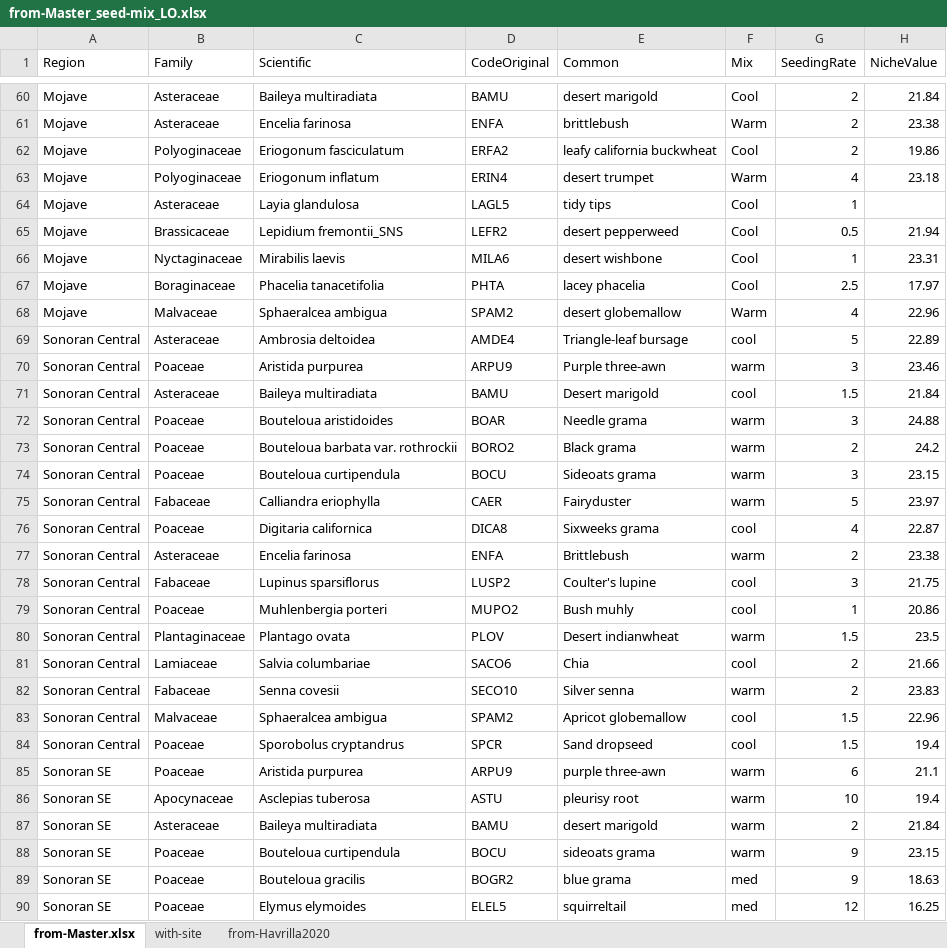
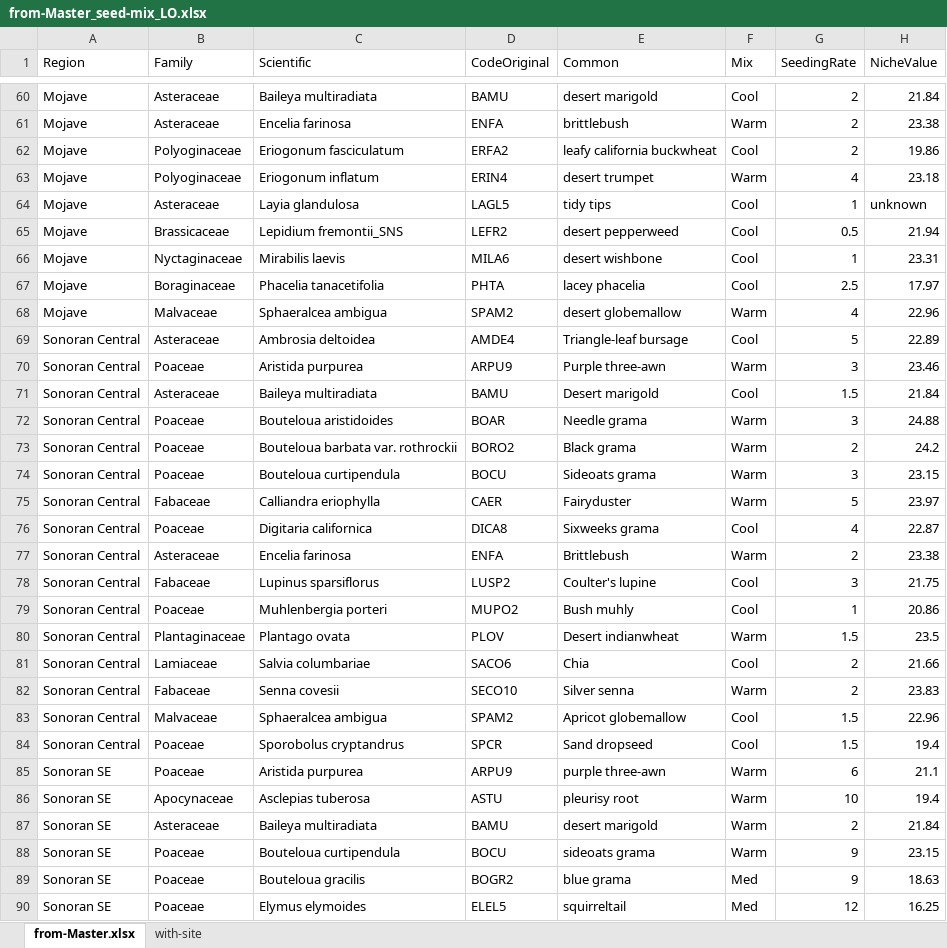
Before and after one commit to lossanna/RestoreNet, an Excel workbook: data/raw/from-Master_seed-mix_LO.xlsx, sheet from-Master.xlsx, drawn as a sheet; only a part is shown, gaps mark what is left out; values as stored, in another font and other column widths than the file's, no borders; charts and pictures not drawn; the diff covers the shown part only; the diff names each change by its address in the sheet, - before the commit and + after, or states it on an @@ line.

```diff
--- a/data/raw/from-Master_seed-mix_LO.xlsx (sheet from-Master.xlsx)
+++ b/data/raw/from-Master_seed-mix_LO.xlsx (sheet from-Master.xlsx)
-sheet tab: from-Havrilla2020
-H64 (NicheValue): (empty)
+H64 (NicheValue): unknown
-F69 (Mix): cool
+F69 (Mix): Cool
-F70 (Mix): warm
+F70 (Mix): Warm
-F71 (Mix): cool
+F71 (Mix): Cool
-F72:F75 (Mix): warm
+F72:F75 (Mix): Warm
-F76 (Mix): cool
+F76 (Mix): Cool
-F77 (Mix): warm
+F77 (Mix): Warm
-F78:F79 (Mix): cool
+F78:F79 (Mix): Cool
-F80 (Mix): warm
+F80 (Mix): Warm
-F81 (Mix): cool
+F81 (Mix): Cool
-F82 (Mix): warm
+F82 (Mix): Warm
-F83:F84 (Mix): cool
+F83:F84 (Mix): Cool
-F85:F88 (Mix): warm
+F85:F88 (Mix): Warm
-F89:F90 (Mix): med
+F89:F90 (Mix): Med
```
Also changed, not shown: 41 edited cells elsewhere in this sheet, sheet with-site, charts or pictures, data/raw/03.1b_edited-species-seeded1_corrected-seeded-not-in-mix_subplot.xlsx, 12 other files.
